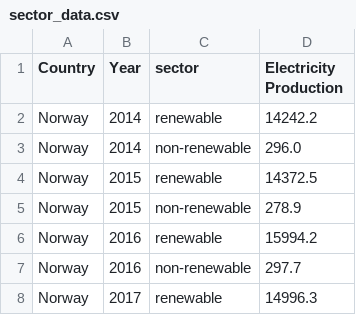
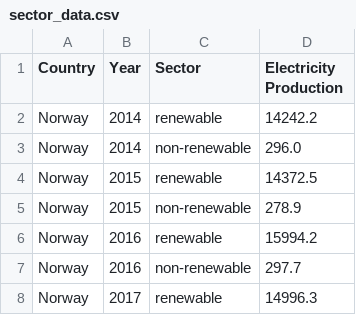
Before and after one commit to aysualiyevaa/aysualiyevaa.github.io, a CSV file: sector_data.csv, drawn as a sheet; only a part is shown.

Commit message:
Add files via upload

```diff
--- a/sector_data.csv
+++ b/sector_data.csv
@@ -1,2 +1,2 @@
-Country,Year,sector,Electricity Production
+Country,Year,Sector,Electricity Production
 Norway,2014,renewable,14242.2
```
